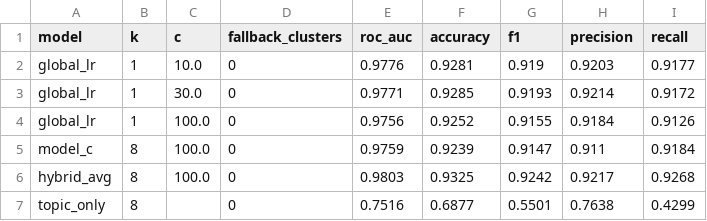
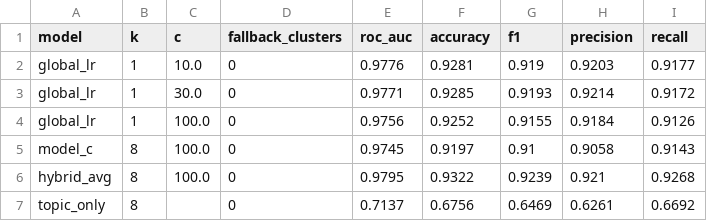
Before and after one commit to FergadakisN/Fake_news_recognition, a CSV file: reports/model_c/random_tuning.csv, drawn as a sheet.

```diff
--- a/reports/model_c/random_tuning.csv
+++ b/reports/model_c/random_tuning.csv
@@ -4,4 +4,4 @@ global_lr,1,30.0,0,0.9771,0.9285,0.9193,0.9214,0.9172
 global_lr,1,100.0,0,0.9756,0.9252,0.9155,0.9184,0.9126
-model_c,8,100.0,0,0.9759,0.9239,0.9147,0.911,0.9184
-hybrid_avg,8,100.0,0,0.9803,0.9325,0.9242,0.9217,0.9268
-topic_only,8,,0,0.7516,0.6877,0.5501,0.7638,0.4299
+model_c,8,100.0,0,0.9745,0.9197,0.91,0.9058,0.9143
+hybrid_avg,8,100.0,0,0.9795,0.9322,0.9239,0.921,0.9268
+topic_only,8,,0,0.7137,0.6756,0.6469,0.6261,0.6692
```
Also changed, not shown: reports/model_c/grouped_clusters.csv, reports/model_c/grouped_tuning.csv, 27 other files.
